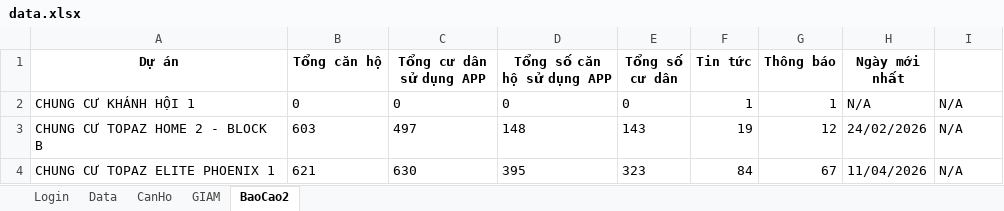
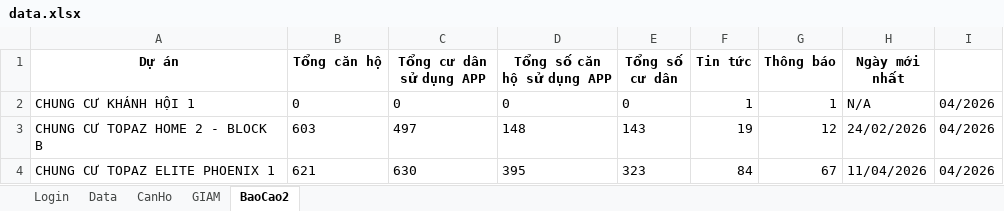
Before and after one commit to itkhaservice/run-auto-weekend, an Excel workbook: data.xlsx, sheet BaoCao2, drawn as a sheet; values as stored, in another font and other column widths than the file's, no borders; the diff names each change by its address in the sheet, - before the commit and + after, or states it on an @@ line.

Commit message:
chore: update report data [skip ci]

```diff
--- a/data.xlsx (sheet BaoCao2)
+++ b/data.xlsx (sheet BaoCao2)
-I2:I4: N/A
+I2:I4: 04/2026
```
Also changed, not shown: 1 other file.
